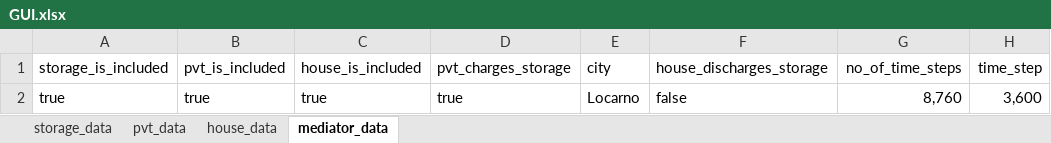
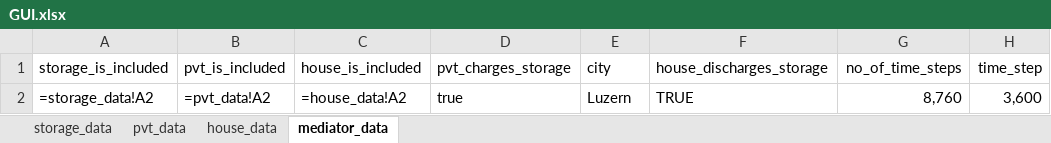
Before and after one commit to EdwardJamesLucas/Energy-Balance-Model, an Excel workbook: GUI.xlsx, sheet mediator_data, drawn as a sheet; values as stored, in another font and other column widths than the file's, no borders; formulas without a stored value are shown as written; removed rows and columns are numbered as before the commit, all else as after; the diff names each change by its address in the sheet, - before the commit and + after, or states it on an @@ line.

```diff
--- a/GUI.xlsx (sheet mediator_data)
+++ b/GUI.xlsx (sheet mediator_data)
-row 2: true | true | true | true | Locarno | false | 8,760 | 3,600
+row 2: =storage_data!A2 | =pvt_data!A2 | =house_data!A2 | true | Luzern | TRUE | 8,760 | 3,600
```
Also changed, not shown: sheet pvt_data, sheet house_data, sheet storage_data, 9 other files.
